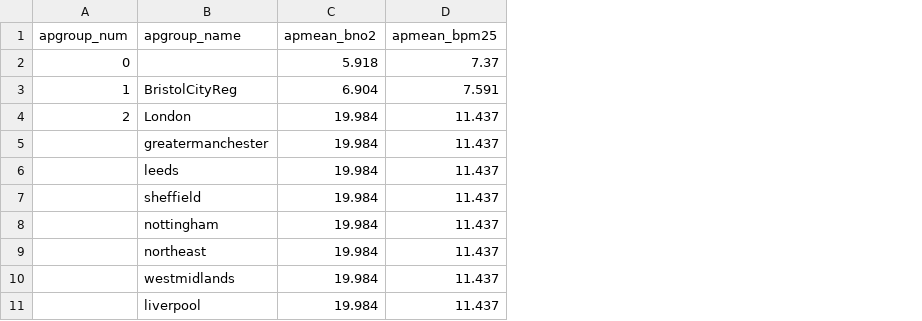
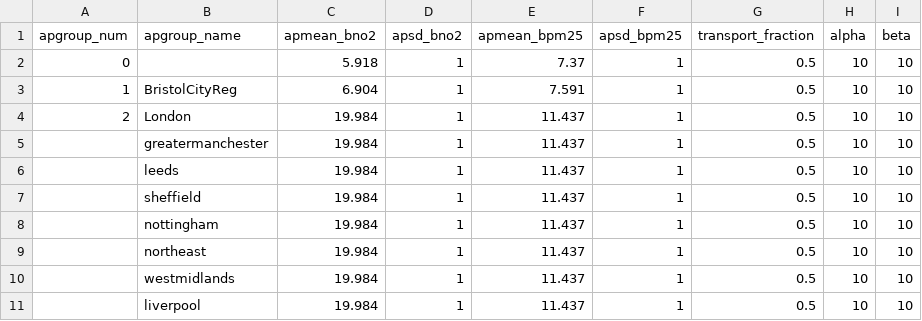
Before and after one commit to metahit/mh-execute, a CSV file: inputs/background-air-pollution/1_apmeans.csv, drawn as a sheet; the diff names each change by its address in the sheet, - before the commit and + after, or states it on an @@ line.

Commit message:
include sd for AP

```diff
--- a/inputs/background-air-pollution/1_apmeans.csv
+++ b/inputs/background-air-pollution/1_apmeans.csv
+column D (apsd_bno2), rows 2-11: all 1
+column F (apsd_bpm25), rows 2-11: all 1
+column G (transport_fraction), rows 2-11: all 0.5
+column H (alpha), rows 2-11: all 10
+column I (beta), rows 2-11: all 10
```
